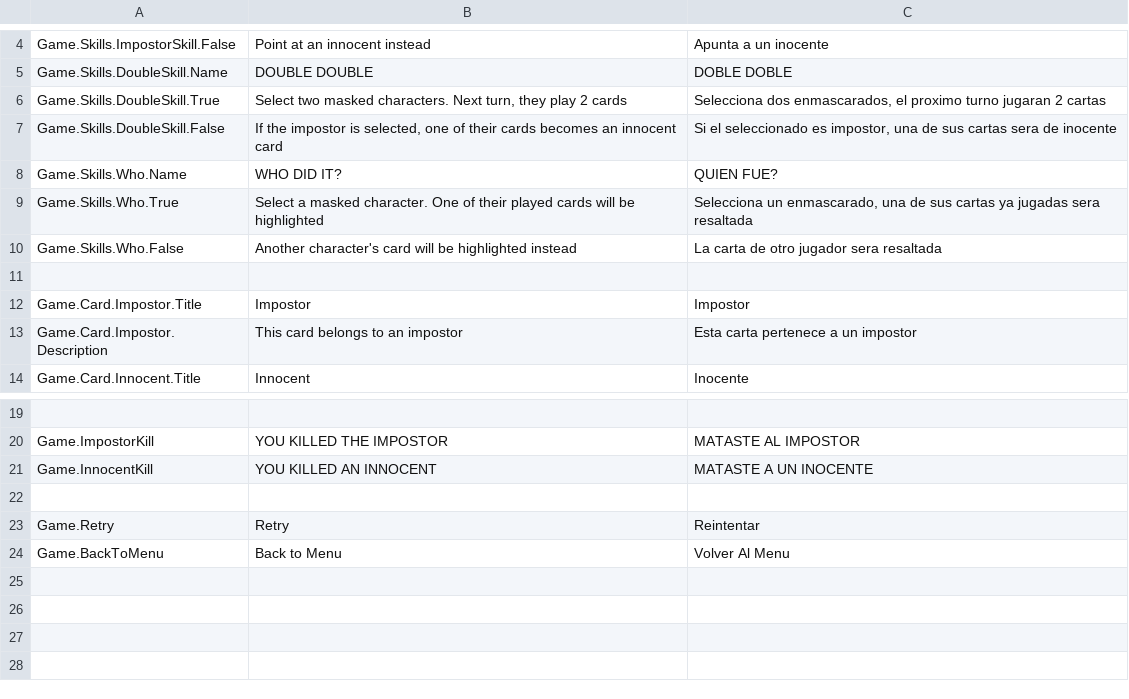
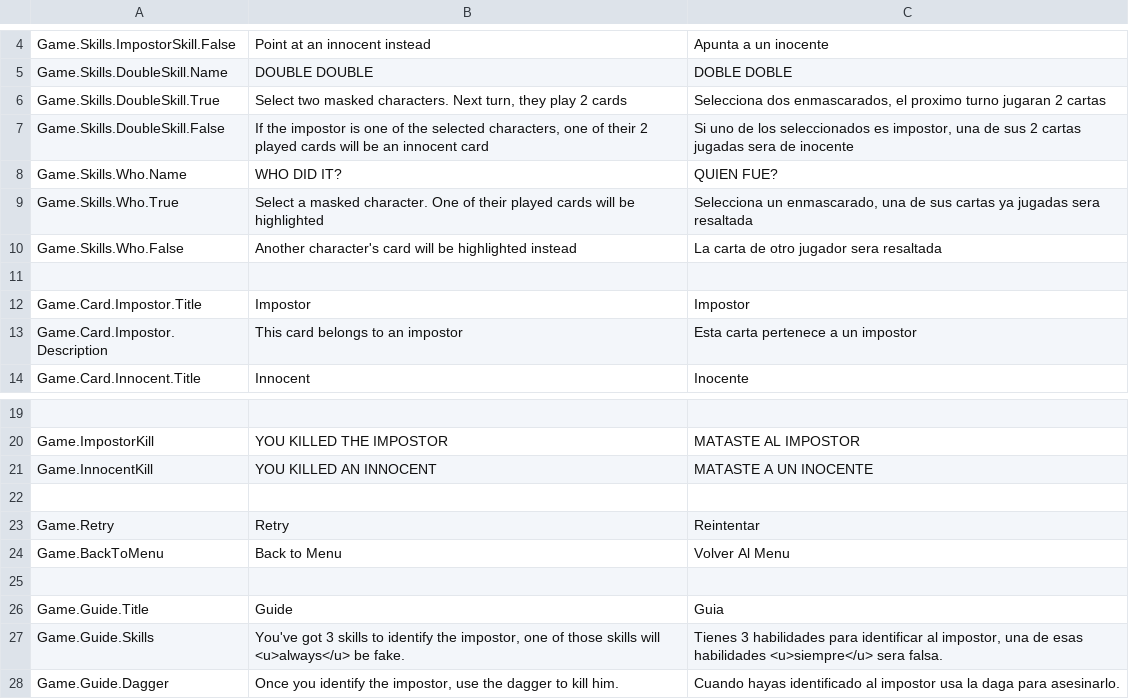
Before and after one commit to Team-Momoy/GlobalGameJam2026, a CSV file: Assets/Plugins/SimpleLocalization/Resources/Localization/Game.csv, drawn as a sheet; only a part is shown, gaps mark what is left out.

Commit message:
Update UI Sounds, Add Guide

```diff
--- a/Assets/Plugins/SimpleLocalization/Resources/Localization/Game.csv
+++ b/Assets/Plugins/SimpleLocalization/Resources/Localization/Game.csv
@@ -6,3 +6,3 @@ Game.Skills.DoubleSkill.Name,DOUBLE DOUBLE,DOBLE DOBLE
 Game.Skills.DoubleSkill.True,"Select two masked characters. Next turn, they play 2 cards","Selecciona dos enmascarados, el proximo turno jugaran 2 cartas"
-Game.Skills.DoubleSkill.False,"If the impostor is selected, one of their cards becomes an innocent card","Si el seleccionado es impostor, una de sus cartas sera de inocente"
+Game.Skills.DoubleSkill.False,"If the impostor is one of the selected characters, one of their 2 played cards will be an innocent card","Si uno de los seleccionados es impostor, una de sus 2 cartas jugadas sera de inocente"
 Game.Skills.Who.Name,WHO DID IT?,QUIEN FUE?
@@ -24 +24,5 @@ Game.Retry,Retry,Reintentar
 Game.BackToMenu,Back to Menu,Volver Al Menu
+,,
+Game.Guide.Title,Guide,Guia
+Game.Guide.Skills,"You've got 3 skills to identify the impostor, one of those skills will <u>always</u> be fake.","Tienes 3 habilidades para identificar al impostor, una de esas habilidades <u>siempre</u> sera falsa."
+Game.Guide.Dagger,"Once you identify the impostor, use the dagger to kill him.",Cuando hayas identificado al impostor usa la daga para asesinarlo.
```
Also changed, not shown: 20 other files.
